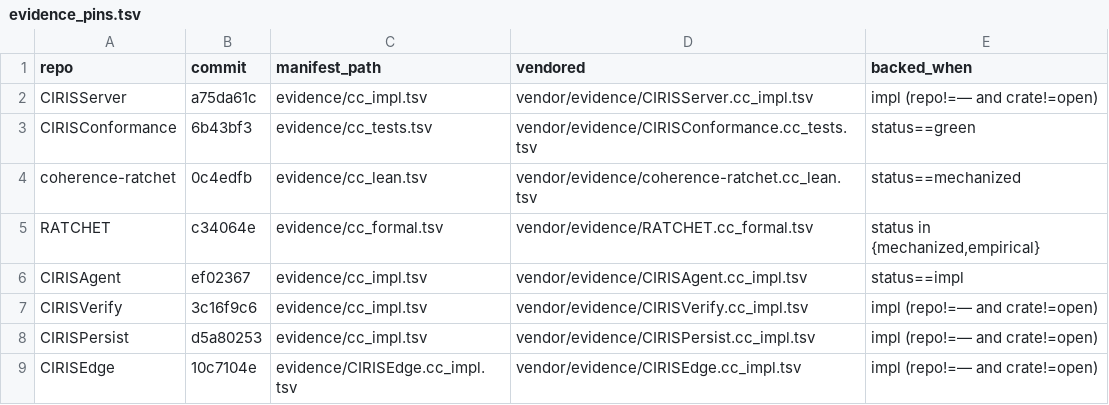
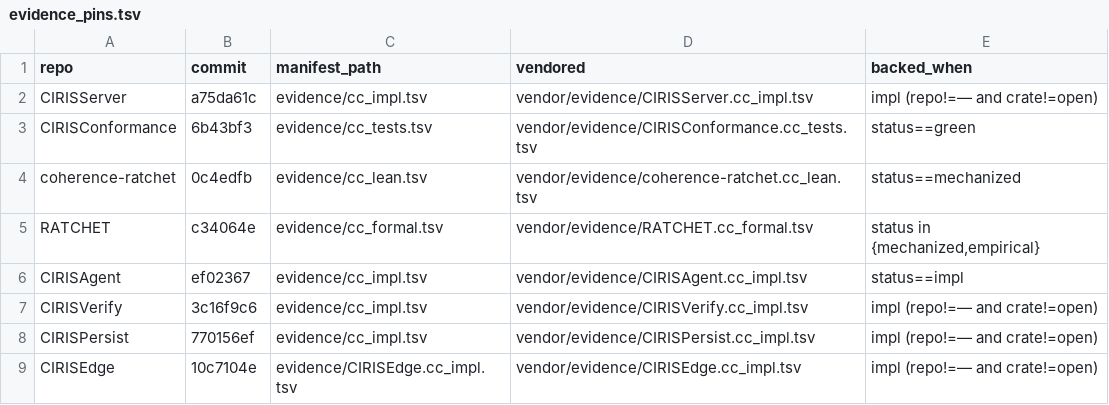
Before and after one commit to CIRISAI/CIRISConstitution, a TSV file: constitution/evidence_pins.tsv, drawn as a sheet.

```diff
--- a/constitution/evidence_pins.tsv
+++ b/constitution/evidence_pins.tsv
@@ -7,3 +7,3 @@ CIRISAgent	ef02367	evidence/cc_impl.tsv	vendor/evidence/CIRISAgent.cc_impl.tsv	s
 CIRISVerify	3c16f9c6	evidence/cc_impl.tsv	vendor/evidence/CIRISVerify.cc_impl.tsv	impl (repo!=— and crate!=open)
-CIRISPersist	d5a80253	evidence/cc_impl.tsv	vendor/evidence/CIRISPersist.cc_impl.tsv	impl (repo!=— and crate!=open)
+CIRISPersist	770156ef	evidence/cc_impl.tsv	vendor/evidence/CIRISPersist.cc_impl.tsv	impl (repo!=— and crate!=open)
 CIRISEdge	10c7104e	evidence/CIRISEdge.cc_impl.tsv	vendor/evidence/CIRISEdge.cc_impl.tsv	impl (repo!=— and crate!=open)
```
Also changed, not shown: constitution/claims.tsv, review/promise_status.tsv, 11 other files.
